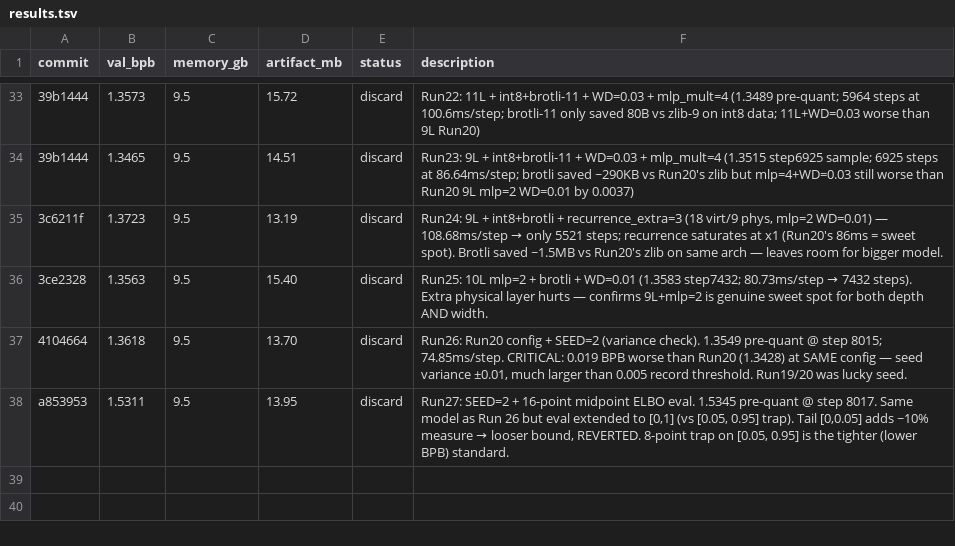
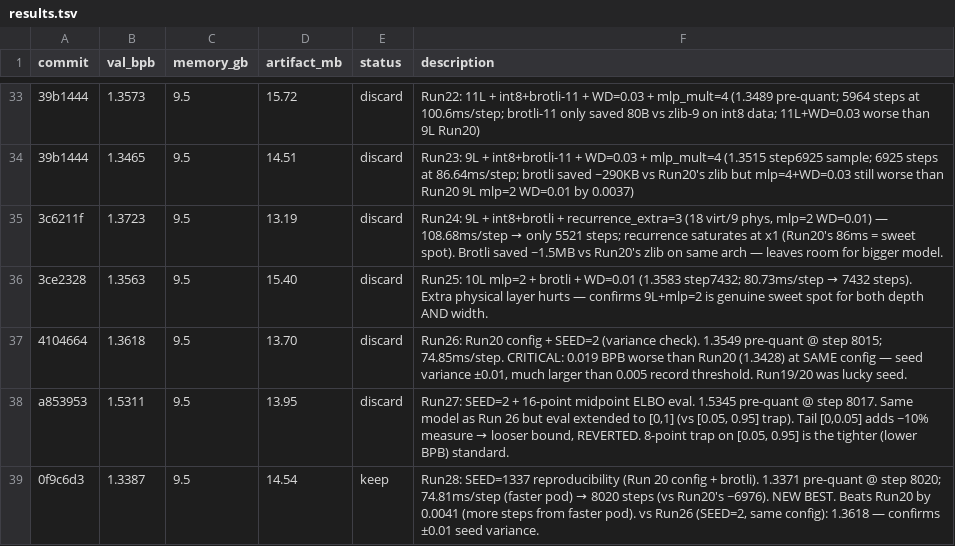
Before and after one commit to He-Wenhao/parameter-golf, a TSV file: results.tsv, drawn as a sheet; only a part is shown, gaps mark what is left out; the diff names each change by its address in the sheet, - before the commit and + after, or states it on an @@ line.

```diff
--- a/results.tsv
+++ b/results.tsv
+row 39: 0f9c6d3 | 1.3387 | 9.5 | 14.54 | keep | Run28: SEED=1337 reproducibility (Run 20 config + brotli). 1.3371 pre-quant @ step 8020; 74.81ms/step (faster pod) → 8020 steps (vs Run20's ~6976). NEW BEST. Beats Run20 by 0.0041 (more steps from faster pod). vs Run26 (SEED=2, same config): 1.3618 — confirms ±0.01 seed variance.
```
Also changed, not shown: 1 other file.
